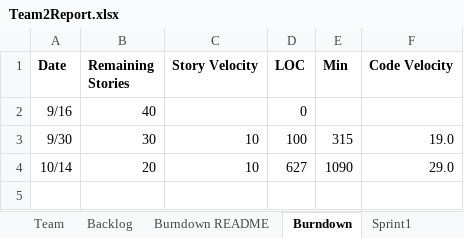
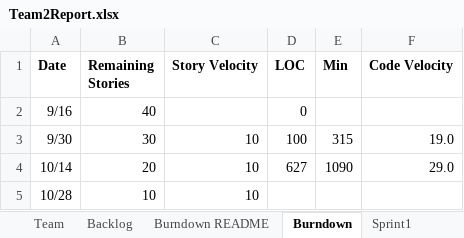
Before and after one commit to Kybeth/SSW555-GEDCOM-Develop-Team02, an Excel workbook: doc/Team2Report.xlsx, sheet Burndown, drawn as a sheet; values as stored, in another font and other column widths than the file's, no borders; charts and pictures not drawn; the diff names each change by its address in the sheet, - before the commit and + after, or states it on an @@ line.

```diff
--- a/doc/Team2Report.xlsx (sheet Burndown)
+++ b/doc/Team2Report.xlsx (sheet Burndown)
+row 5: 10/28 | 10 | 10
```
Also changed, not shown: sheet Sprint3, sheet Sprint4, charts or pictures, 2 other files.
